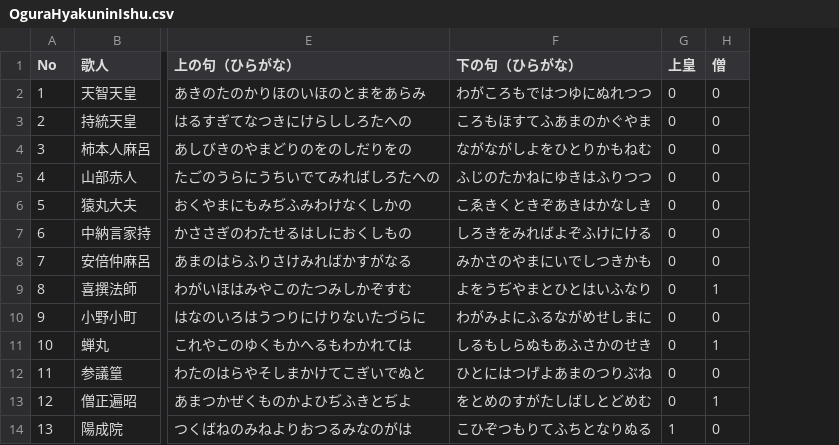
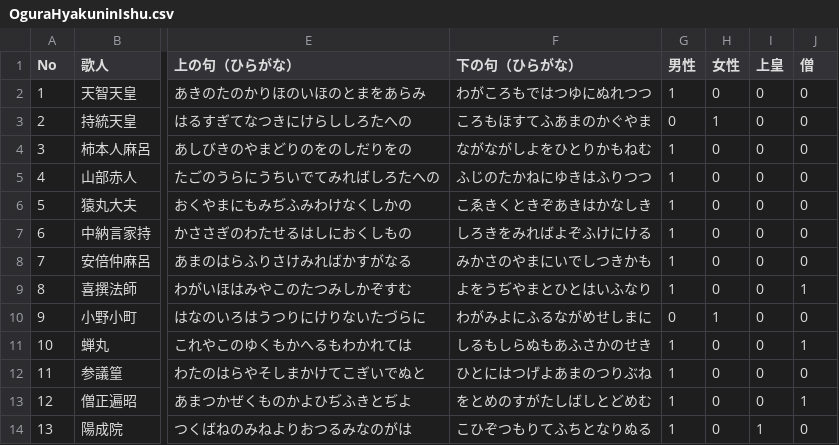
Before and after one commit to Naga-tatsu/hyakuninIsshu-search, a CSV file: OguraHyakuninIshu.csv, drawn as a sheet; only a part is shown, gaps mark what is left out; the diff names each change by its address in the sheet, - before the commit and + after, or states it on an @@ line.

Commit message:
Add files via upload

```diff
--- a/OguraHyakuninIshu.csv
+++ b/OguraHyakuninIshu.csv
+column G (男性), rows 2-14: 1 | 0 | 1 | 1 | 1 | 1 | 1 | 1 | 0 | 1 | 1 | 1 | 1
+column H (女性), rows 2-14: 0 | 1 | 0 | 0 | 0 | 0 | 0 | 0 | 1 | 0 | 0 | 0 | 0
```
